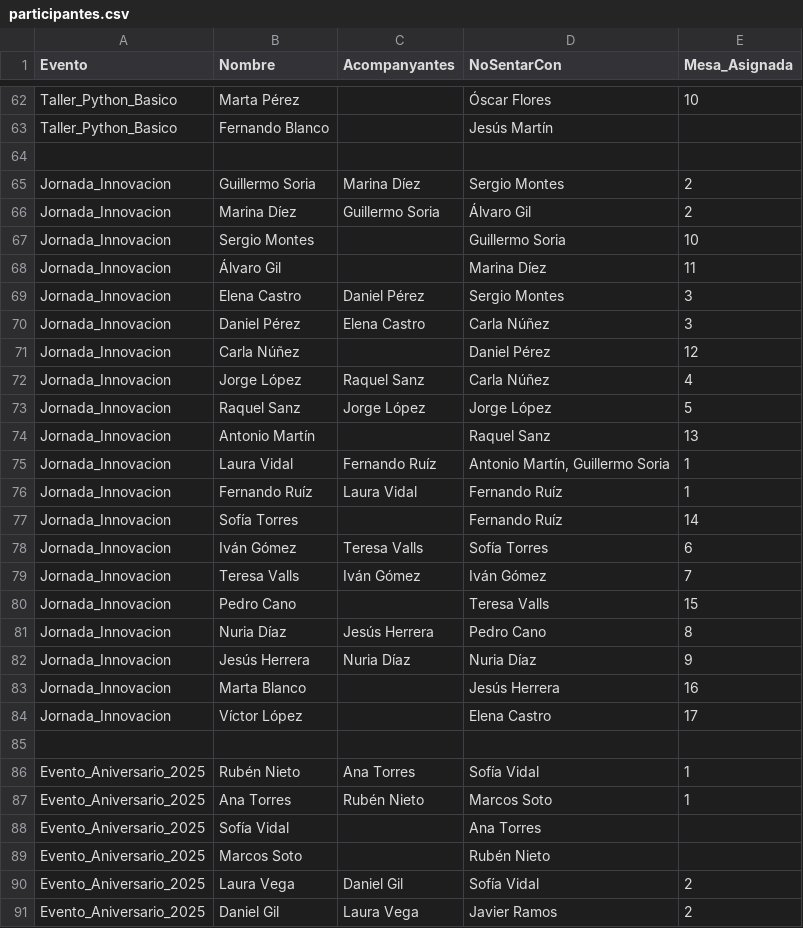
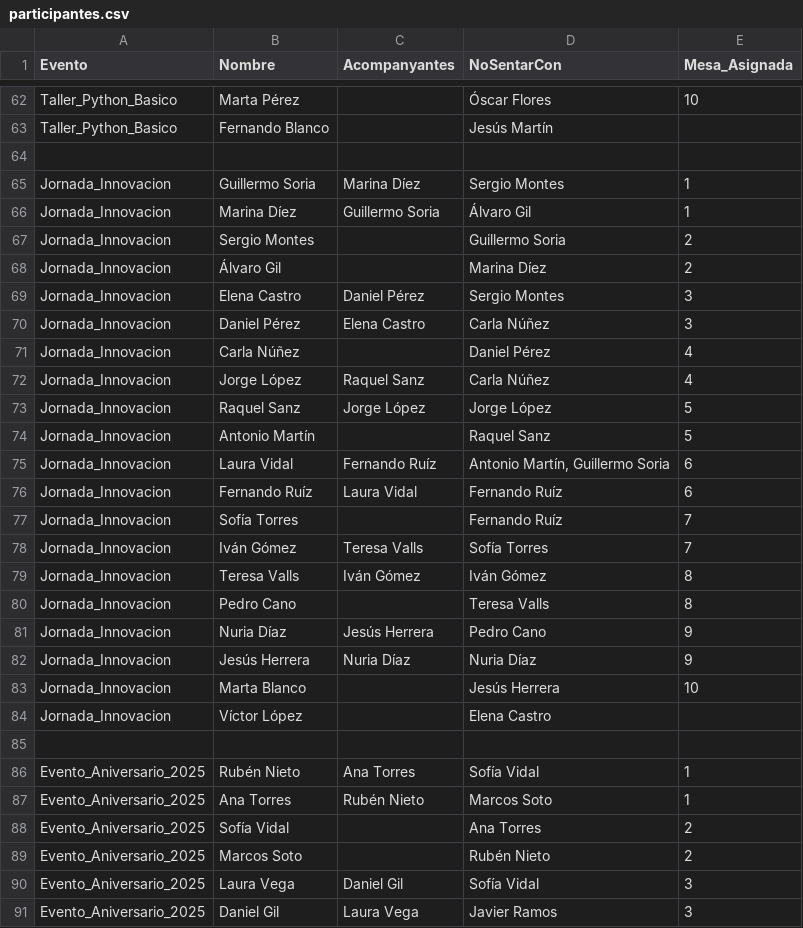
Before and after one commit to IvanJesusCorbalanPascual/Gestor-de-Eventos, a CSV file: participantes.csv, drawn as a sheet; only a part is shown, gaps mark what is left out; the diff covers the shown part only.

```diff
--- a/participantes.csv
+++ b/participantes.csv
@@ -64,22 +64,22 @@ Taller_Python_Basico,Fernando Blanco,,Jesús Martín,
 
-Jornada_Innovacion,Guillermo Soria,Marina Díez,Sergio Montes,2
-Jornada_Innovacion,Marina Díez,Guillermo Soria,Álvaro Gil,2
-Jornada_Innovacion,Sergio Montes,,Guillermo Soria,10
-Jornada_Innovacion,Álvaro Gil,,Marina Díez,11
+Jornada_Innovacion,Guillermo Soria,Marina Díez,Sergio Montes,1
+Jornada_Innovacion,Marina Díez,Guillermo Soria,Álvaro Gil,1
+Jornada_Innovacion,Sergio Montes,,Guillermo Soria,2
+Jornada_Innovacion,Álvaro Gil,,Marina Díez,2
 Jornada_Innovacion,Elena Castro,Daniel Pérez,Sergio Montes,3
 Jornada_Innovacion,Daniel Pérez,Elena Castro,Carla Núñez,3
-Jornada_Innovacion,Carla Núñez,,Daniel Pérez,12
+Jornada_Innovacion,Carla Núñez,,Daniel Pérez,4
 Jornada_Innovacion,Jorge López,Raquel Sanz,Carla Núñez,4
 Jornada_Innovacion,Raquel Sanz,Jorge López,Jorge López,5
-Jornada_Innovacion,Antonio Martín,,Raquel Sanz,13
-Jornada_Innovacion,Laura Vidal,Fernando Ruíz,"Antonio Martín, Guillermo Soria",1
-Jornada_Innovacion,Fernando Ruíz,Laura Vidal,Fernando Ruíz,1
-Jornada_Innovacion,Sofía Torres,,Fernando Ruíz,14
-Jornada_Innovacion,Iván Gómez,Teresa Valls,Sofía Torres,6
-Jornada_Innovacion,Teresa Valls,Iván Gómez,Iván Gómez,7
-Jornada_Innovacion,Pedro Cano,,Teresa Valls,15
-Jornada_Innovacion,Nuria Díaz,Jesús Herrera,Pedro Cano,8
+Jornada_Innovacion,Antonio Martín,,Raquel Sanz,5
+Jornada_Innovacion,Laura Vidal,Fernando Ruíz,"Antonio Martín, Guillermo Soria",6
+Jornada_Innovacion,Fernando Ruíz,Laura Vidal,Fernando Ruíz,6
+Jornada_Innovacion,Sofía Torres,,Fernando Ruíz,7
+Jornada_Innovacion,Iván Gómez,Teresa Valls,Sofía Torres,7
+Jornada_Innovacion,Teresa Valls,Iván Gómez,Iván Gómez,8
+Jornada_Innovacion,Pedro Cano,,Teresa Valls,8
+Jornada_Innovacion,Nuria Díaz,Jesús Herrera,Pedro Cano,9
 Jornada_Innovacion,Jesús Herrera,Nuria Díaz,Nuria Díaz,9
-Jornada_Innovacion,Marta Blanco,,Jesús Herrera,16
-Jornada_Innovacion,Víctor López,,Elena Castro,17
+Jornada_Innovacion,Marta Blanco,,Jesús Herrera,10
+Jornada_Innovacion,Víctor López,,Elena Castro,
 
@@ -87,5 +87,5 @@ Evento_Aniversario_2025,Rubén Nieto,Ana Torres,Sofía Vidal,1
 Evento_Aniversario_2025,Ana Torres,Rubén Nieto,Marcos Soto,1
-Evento_Aniversario_2025,Sofía Vidal,,Ana Torres,
-Evento_Aniversario_2025,Marcos Soto,,Rubén Nieto,
-Evento_Aniversario_2025,Laura Vega,Daniel Gil,Sofía Vidal,2
-Evento_Aniversario_2025,Daniel Gil,Laura Vega,Javier Ramos,2
+Evento_Aniversario_2025,Sofía Vidal,,Ana Torres,2
+Evento_Aniversario_2025,Marcos Soto,,Rubén Nieto,2
+Evento_Aniversario_2025,Laura Vega,Daniel Gil,Sofía Vidal,3
+Evento_Aniversario_2025,Daniel Gil,Laura Vega,Javier Ramos,3
```
Also changed, not shown: 15 edited cells elsewhere in this file, 1 other file.
